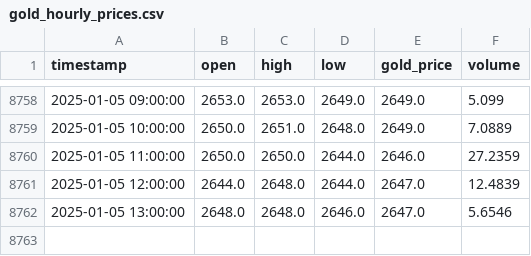
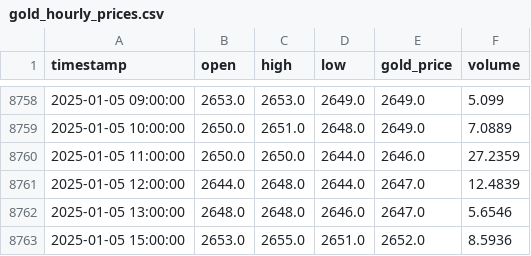
Before and after one commit to Alkhalf/gold_price_predictor, a CSV file: gold_hourly_prices.csv, drawn as a sheet; only a part is shown, gaps mark what is left out.

```diff
--- a/gold_hourly_prices.csv
+++ b/gold_hourly_prices.csv
@@ -8762 +8762,2 @@ timestamp,open,high,low,gold_price,volume
 2025-01-05 13:00:00,2648.0,2648.0,2646.0,2647.0,5.6546
+2025-01-05 15:00:00,2653.0,2655.0,2651.0,2652.0,8.5936
```
Also changed, not shown: hourly_exchange_rates.csv, 1 other file.
